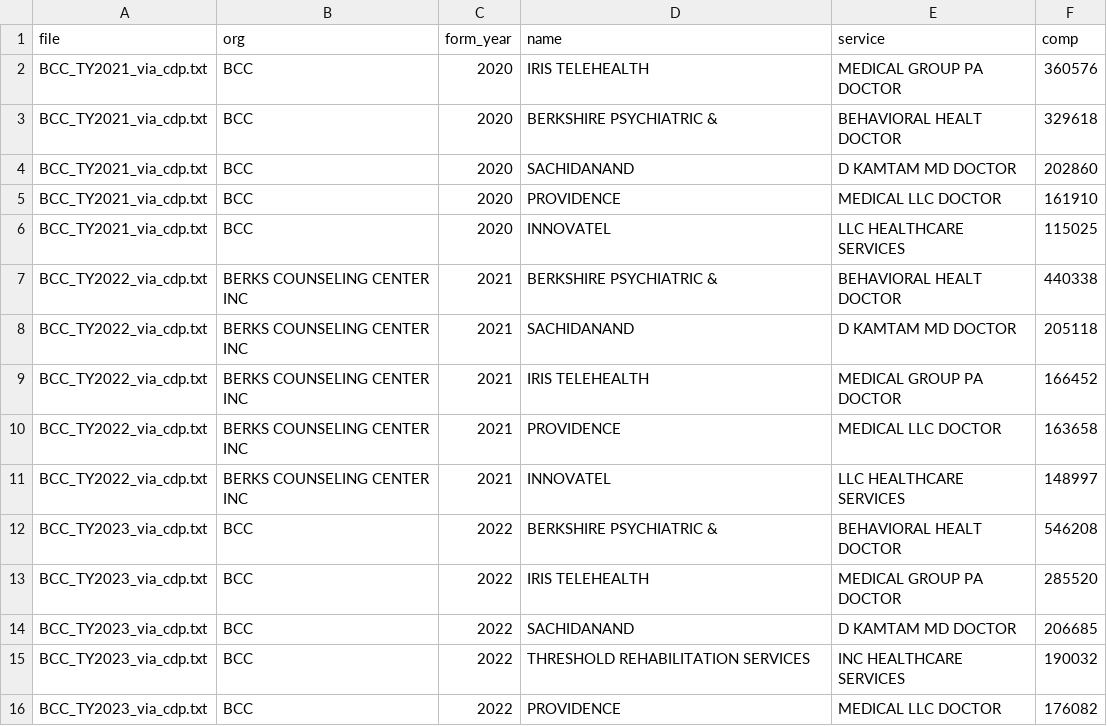
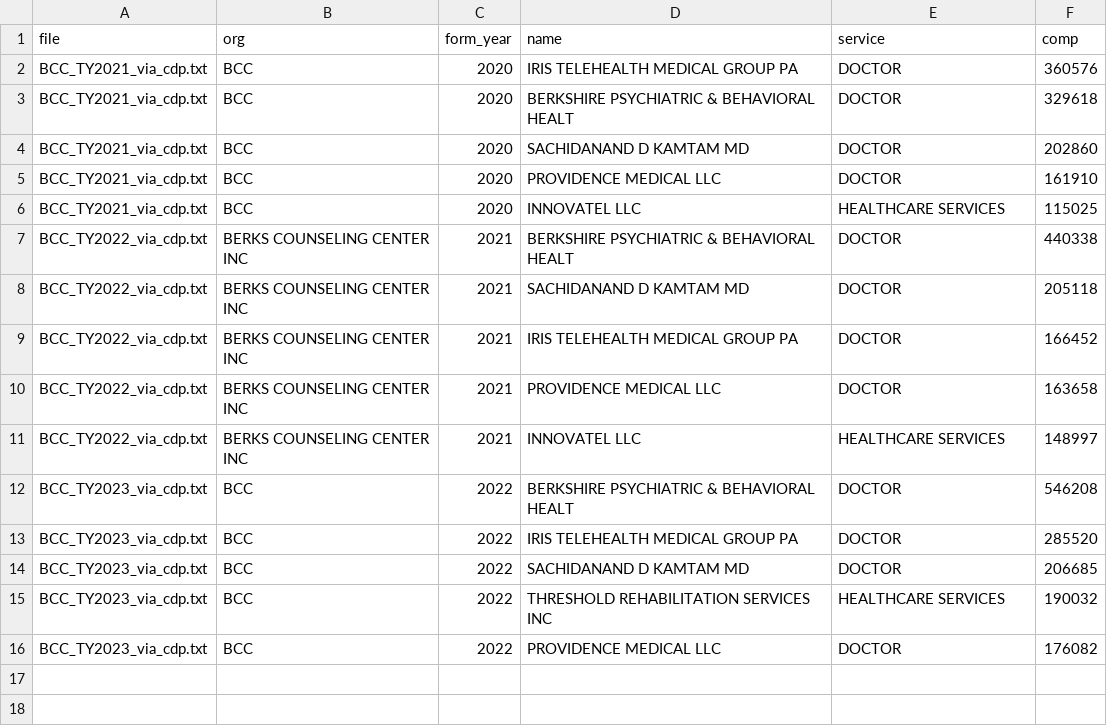
Before and after one commit to myzticalbabe/ouroboros-316, a CSV file: _irs_xml_cache/contractors.csv, drawn as a sheet.

```diff
--- a/_irs_xml_cache/contractors.csv
+++ b/_irs_xml_cache/contractors.csv
@@ -1,16 +1,16 @@
 file,org,form_year,name,service,comp
-BCC_TY2021_via_cdp.txt,BCC,2020,IRIS TELEHEALTH,MEDICAL GROUP PA DOCTOR,360576
-BCC_TY2021_via_cdp.txt,BCC,2020,BERKSHIRE PSYCHIATRIC &,BEHAVIORAL HEALT DOCTOR,329618
-BCC_TY2021_via_cdp.txt,BCC,2020,SACHIDANAND,D KAMTAM MD DOCTOR,202860
-BCC_TY2021_via_cdp.txt,BCC,2020,PROVIDENCE,MEDICAL LLC DOCTOR,161910
-BCC_TY2021_via_cdp.txt,BCC,2020,INNOVATEL,LLC HEALTHCARE SERVICES,115025
-BCC_TY2022_via_cdp.txt,BERKS COUNSELING CENTER INC,2021,BERKSHIRE PSYCHIATRIC &,BEHAVIORAL HEALT DOCTOR,440338
-BCC_TY2022_via_cdp.txt,BERKS COUNSELING CENTER INC,2021,SACHIDANAND,D KAMTAM MD DOCTOR,205118
-BCC_TY2022_via_cdp.txt,BERKS COUNSELING CENTER INC,2021,IRIS TELEHEALTH,MEDICAL GROUP PA DOCTOR,166452
-BCC_TY2022_via_cdp.txt,BERKS COUNSELING CENTER INC,2021,PROVIDENCE,MEDICAL LLC DOCTOR,163658
-BCC_TY2022_via_cdp.txt,BERKS COUNSELING CENTER INC,2021,INNOVATEL,LLC HEALTHCARE SERVICES,148997
-BCC_TY2023_via_cdp.txt,BCC,2022,BERKSHIRE PSYCHIATRIC &,BEHAVIORAL HEALT DOCTOR,546208
-BCC_TY2023_via_cdp.txt,BCC,2022,IRIS TELEHEALTH,MEDICAL GROUP PA DOCTOR,285520
-BCC_TY2023_via_cdp.txt,BCC,2022,SACHIDANAND,D KAMTAM MD DOCTOR,206685
-BCC_TY2023_via_cdp.txt,BCC,2022,THRESHOLD REHABILITATION SERVICES,INC HEALTHCARE SERVICES,190032
-BCC_TY2023_via_cdp.txt,BCC,2022,PROVIDENCE,MEDICAL LLC DOCTOR,176082
+BCC_TY2021_via_cdp.txt,BCC,2020,IRIS TELEHEALTH MEDICAL GROUP PA,DOCTOR,360576
+BCC_TY2021_via_cdp.txt,BCC,2020,BERKSHIRE PSYCHIATRIC & BEHAVIORAL HEALT,DOCTOR,329618
+BCC_TY2021_via_cdp.txt,BCC,2020,SACHIDANAND D KAMTAM MD,DOCTOR,202860
+BCC_TY2021_via_cdp.txt,BCC,2020,PROVIDENCE MEDICAL LLC,DOCTOR,161910
+BCC_TY2021_via_cdp.txt,BCC,2020,INNOVATEL LLC,HEALTHCARE SERVICES,115025
+BCC_TY2022_via_cdp.txt,BERKS COUNSELING CENTER INC,2021,BERKSHIRE PSYCHIATRIC & BEHAVIORAL HEALT,DOCTOR,440338
+BCC_TY2022_via_cdp.txt,BERKS COUNSELING CENTER INC,2021,SACHIDANAND D KAMTAM MD,DOCTOR,205118
+BCC_TY2022_via_cdp.txt,BERKS COUNSELING CENTER INC,2021,IRIS TELEHEALTH MEDICAL GROUP PA,DOCTOR,166452
+BCC_TY2022_via_cdp.txt,BERKS COUNSELING CENTER INC,2021,PROVIDENCE MEDICAL LLC,DOCTOR,163658
+BCC_TY2022_via_cdp.txt,BERKS COUNSELING CENTER INC,2021,INNOVATEL LLC,HEALTHCARE SERVICES,148997
+BCC_TY2023_via_cdp.txt,BCC,2022,BERKSHIRE PSYCHIATRIC & BEHAVIORAL HEALT,DOCTOR,546208
+BCC_TY2023_via_cdp.txt,BCC,2022,IRIS TELEHEALTH MEDICAL GROUP PA,DOCTOR,285520
+BCC_TY2023_via_cdp.txt,BCC,2022,SACHIDANAND D KAMTAM MD,DOCTOR,206685
+BCC_TY2023_via_cdp.txt,BCC,2022,THRESHOLD REHABILITATION SERVICES INC,HEALTHCARE SERVICES,190032
+BCC_TY2023_via_cdp.txt,BCC,2022,PROVIDENCE MEDICAL LLC,DOCTOR,176082
```
Also changed, not shown: 7 other files.
